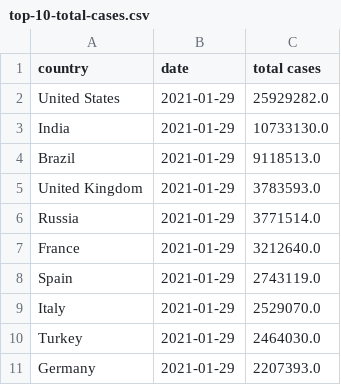
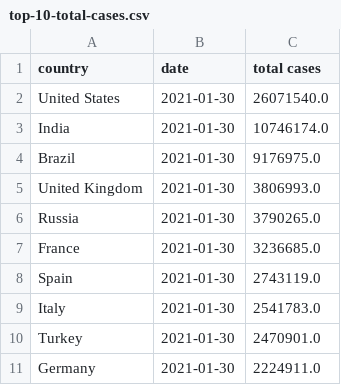
Before and after one commit to ravisivapriyatharun/covid-data, a CSV file: top-10-total-cases.csv, drawn as a sheet.

```diff
--- a/top-10-total-cases.csv
+++ b/top-10-total-cases.csv
@@ -1,11 +1,11 @@
 country,date,total cases
-United States,2021-01-29,25929282.0
-India,2021-01-29,10733130.0
-Brazil,2021-01-29,9118513.0
-United Kingdom,2021-01-29,3783593.0
-Russia,2021-01-29,3771514.0
-France,2021-01-29,3212640.0
-Spain,2021-01-29,2743119.0
-Italy,2021-01-29,2529070.0
-Turkey,2021-01-29,2464030.0
-Germany,2021-01-29,2207393.0
+United States,2021-01-30,26071540.0
+India,2021-01-30,10746174.0
+Brazil,2021-01-30,9176975.0
+United Kingdom,2021-01-30,3806993.0
+Russia,2021-01-30,3790265.0
+France,2021-01-30,3236685.0
+Spain,2021-01-30,2743119.0
+Italy,2021-01-30,2541783.0
+Turkey,2021-01-30,2470901.0
+Germany,2021-01-30,2224911.0
```
Also changed, not shown: top-10-new-cases.csv, top-10-total-deaths.csv, 2 other files.
